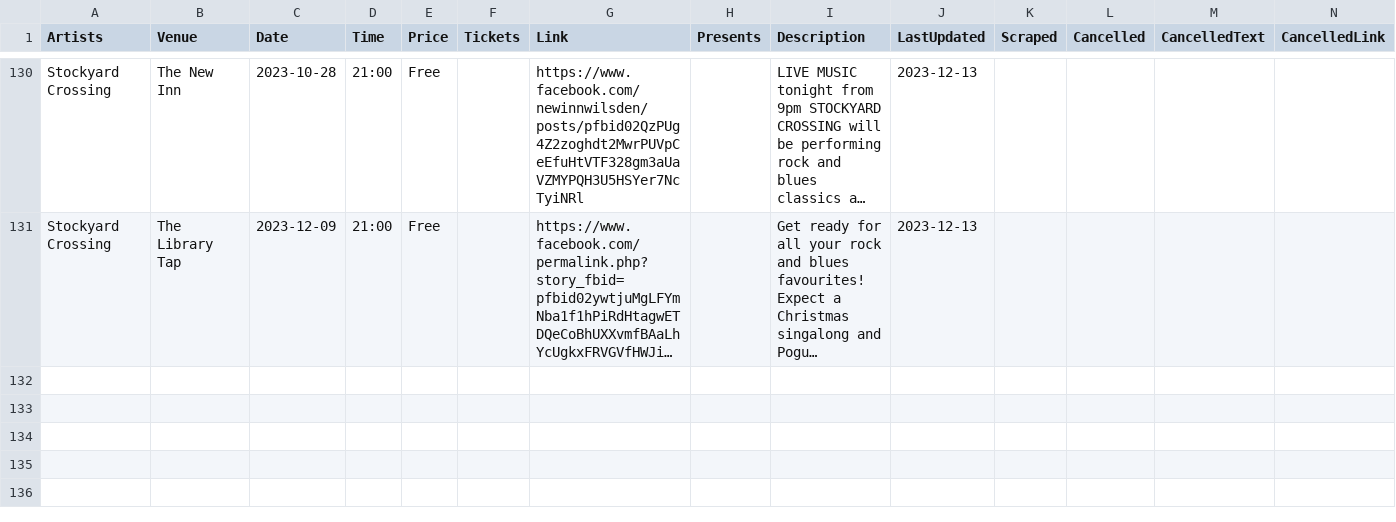
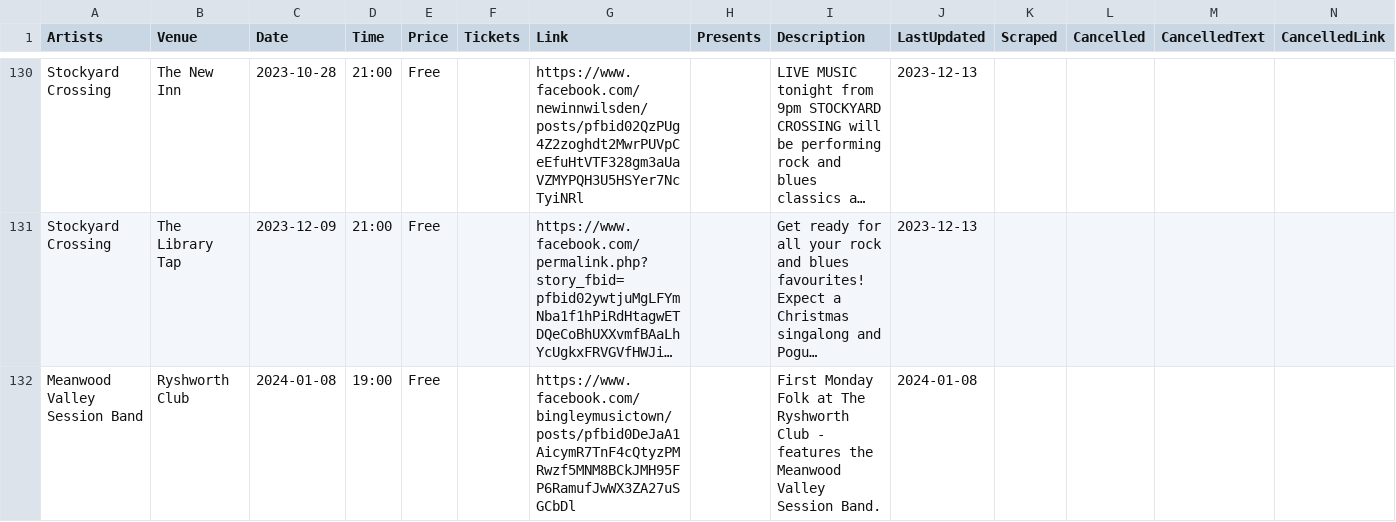
Before and after one commit to caprenter/bingley-music-town, a CSV file: docs/_data/events.csv, drawn as a sheet; only a part is shown, gaps mark what is left out; long unchanged cells end in …; the diff names each change by its address in the sheet, - before the commit and + after, or states it on an @@ line.

Commit message:
Updates first monday folk

```diff
--- a/docs/_data/events.csv
+++ b/docs/_data/events.csv
+row 132: Meanwood Valley Session Band | Ryshworth Club | 2024-01-08 | 19:00 | Free |  | https://www.facebook.com/bingleymusictown/posts/pfbid0DeJaA1AicymR7TnF4cQtyzPMRwzf5MNM8BCkJMH95FP6RamufJwWX3ZA27uSGCbDl |  | First Monday Folk at The Ryshworth Club - features the Meanwood Valley Session Band. | 2024-01-08
```
Also changed, not shown: docs/_data/artists.csv.
